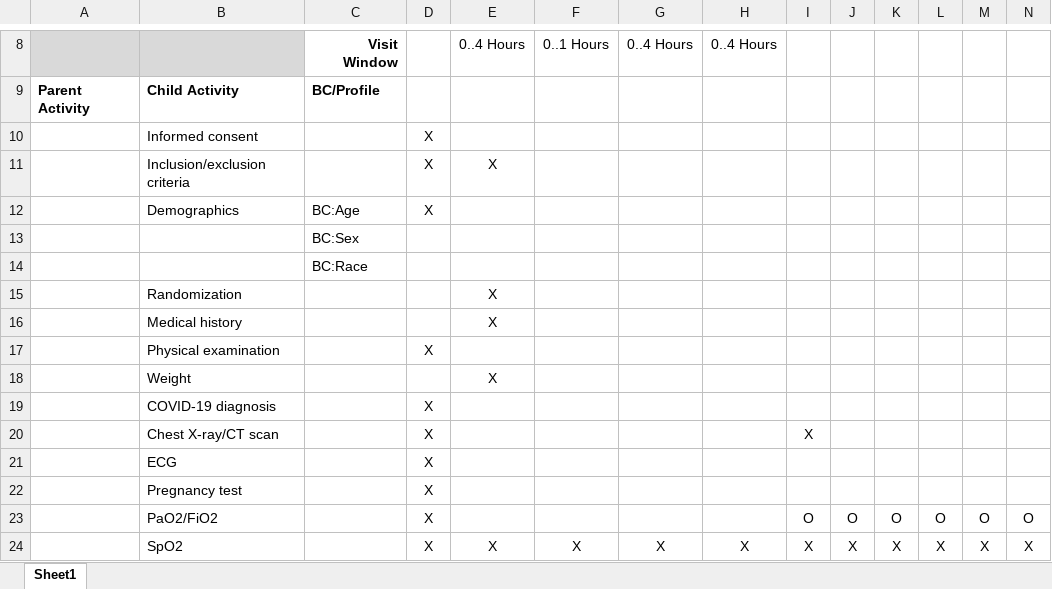
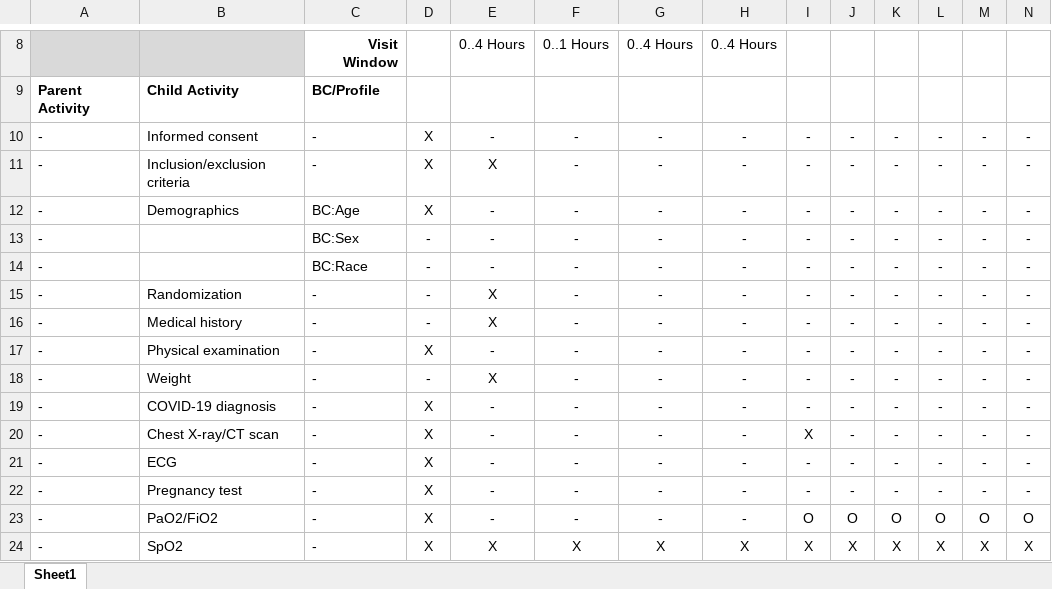
Before and after one commit to cdisc-org/usdm, an Excel workbook: source_data/Roche Phase 3 NCT04320615.xlsx, sheet Sheet1, drawn as a sheet; only a part is shown, gaps mark what is left out; values as stored, in another font and other column widths than the file's, no borders; removed rows and columns are numbered as before the commit, all else as after; rows hold the shown columns only; the diff covers the shown part only; the diff names each change by its address in the sheet, - before the commit and + after, or states it on an @@ line.

```diff
--- a/source_data/Roche Phase 3 NCT04320615.xlsx (sheet Sheet1)
+++ b/source_data/Roche Phase 3 NCT04320615.xlsx (sheet Sheet1)
-row 10:  | Informed consent |  | X
-row 11:  | Inclusion/exclusion criteria |  | X | X
-row 12:  | Demographics | BC:Age | X
-row 13:  |  | BC:Sex
-row 14:  |  | BC:Race
-row 15:  | Randomization |  |  | X
-row 16:  | Medical history |  |  | X
-row 17:  | Physical examination |  | X
-row 18:  | Weight |  |  | X
-row 19:  | COVID-19 diagnosis |  | X
-row 20:  | Chest X-ray/CT scan |  | X |  |  |  |  | X
-row 21:  | ECG |  | X
-row 22:  | Pregnancy test |  | X
+row 10: - | Informed consent | - | X | - | - | - | - | - | - | - | - | - | -
+row 11: - | Inclusion/exclusion criteria | - | X | X | - | - | - | - | - | - | - | - | -
+row 12: - | Demographics | BC:Age | X | - | - | - | - | - | - | - | - | - | -
+row 13: - |  | BC:Sex | - | - | - | - | - | - | - | - | - | - | -
+row 14: - |  | BC:Race | - | - | - | - | - | - | - | - | - | - | -
+row 15: - | Randomization | - | - | X | - | - | - | - | - | - | - | - | -
+row 16: - | Medical history | - | - | X | - | - | - | - | - | - | - | - | -
+row 17: - | Physical examination | - | X | - | - | - | - | - | - | - | - | - | -
+row 18: - | Weight | - | - | X | - | - | - | - | - | - | - | - | -
+row 19: - | COVID-19 diagnosis | - | X | - | - | - | - | - | - | - | - | - | -
+row 20: - | Chest X-ray/CT scan | - | X | - | - | - | - | X | - | - | - | - | -
+row 21: - | ECG | - | X | - | - | - | - | - | - | - | - | - | -
+row 22: - | Pregnancy test | - | X | - | - | - | - | - | - | - | - | - | -
-A23:A24: (empty)
+A23:A24: -
-C23:C24: (empty)
+C23:C24: -
-E23: (empty)
+E23: -
-F23: (empty)
+F23: -
-G23: (empty)
+G23: -
-H23: (empty)
+H23: -
```
Also changed, not shown: 16 added rows, 16 removed rows and 39 edited cells elsewhere in this sheet, 7 other files.
